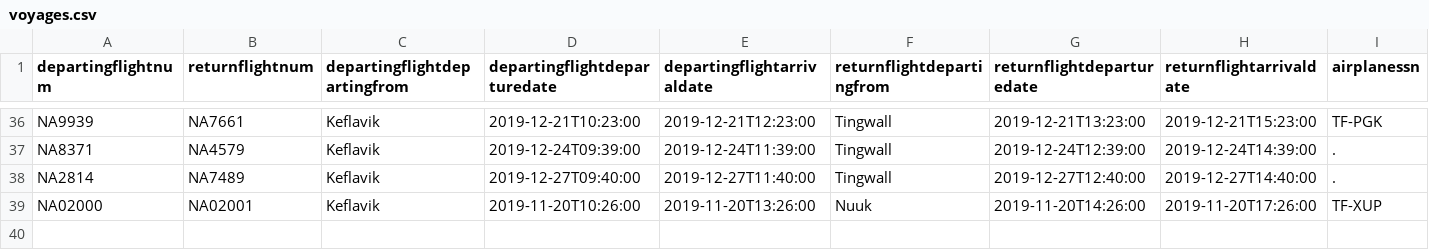
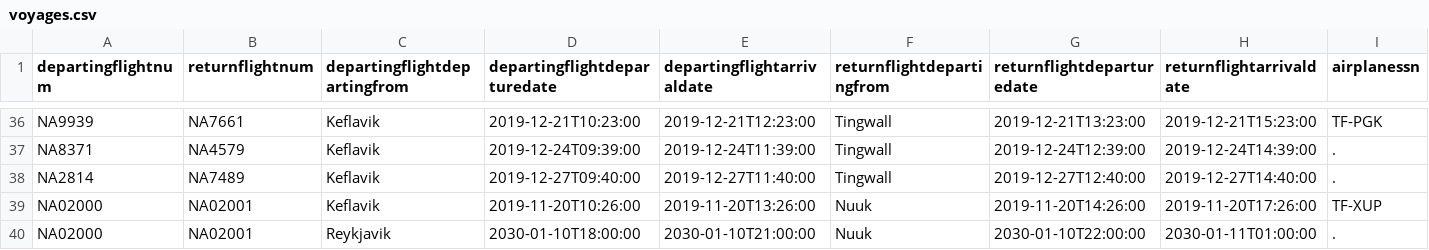
Before and after one commit to irmalexandra/vln1_chuck_nan, a CSV file: code/repo/voyages.csv, drawn as a sheet; only a part is shown, gaps mark what is left out; rows hold the shown columns only; the diff names each change by its address in the sheet, - before the commit and + after, or states it on an @@ line.

```diff
--- a/code/repo/voyages.csv
+++ b/code/repo/voyages.csv
+row 40: NA02000 | NA02001 | Reykjavik | 2030-01-10T18:00:00 | 2030-01-10T21:00:00 | Nuuk | 2030-01-10T22:00:00 | 2030-01-11T01:00:00 | .
```
Also changed, not shown: code/repo/Destination.csv.
